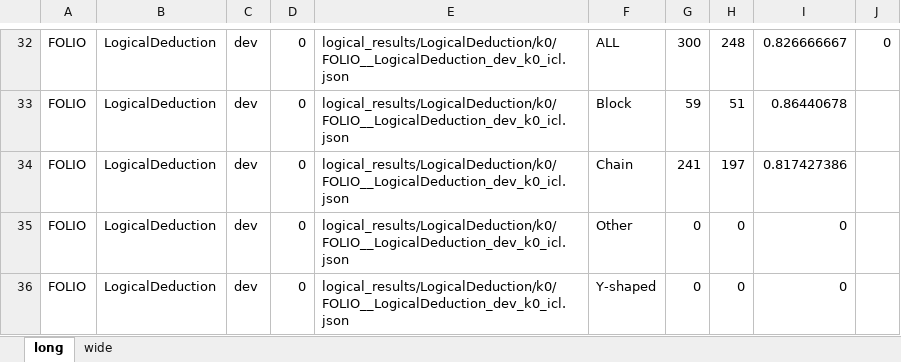
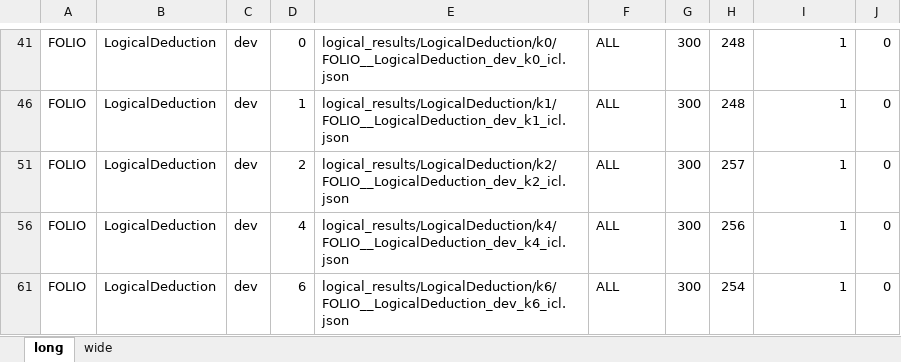
Before and after one commit to littlelaska/Logical-Reasoning-related, an Excel workbook: logical_structure_analysis/statistic_files/logical_summary.xlsx, sheet long, drawn as a sheet; only a part is shown, gaps mark what is left out; values as stored, in another font and other column widths than the file's, no borders; addresses are those after the commit; the diff covers the shown part only; the diff names each change by its address in the sheet, - before the commit and + after, or states it on an @@ line.

```diff
--- a/logical_structure_analysis/statistic_files/logical_summary.xlsx (sheet long)
+++ b/logical_structure_analysis/statistic_files/logical_summary.xlsx (sheet long)
-I41: 0.826666667
+I41: 1
-D46: 0
+D46: 1
-E46: logical_results/LogicalDeduction/k0/FOLIO__LogicalDeduction_dev_k0_icl.json
+E46: logical_results/LogicalDeduction/k1/FOLIO__LogicalDeduction_dev_k1_icl.json
-F46: Block
+F46: ALL
-G46: 59
+G46: 300
-H46: 51
+H46: 248
-I46: 0.86440678
+I46: 1
-J46: (empty)
+J46: 0
-D51: 0
+D51: 2
-E51: logical_results/LogicalDeduction/k0/FOLIO__LogicalDeduction_dev_k0_icl.json
+E51: logical_results/LogicalDeduction/k2/FOLIO__LogicalDeduction_dev_k2_icl.json
-F51: Chain
+F51: ALL
-G51: 241
+G51: 300
-H51: 197
+H51: 257
-I51: 0.817427386
+I51: 1
-J51: (empty)
+J51: 0
-D56: 0
+D56: 4
-E56: logical_results/LogicalDeduction/k0/FOLIO__LogicalDeduction_dev_k0_icl.json
+E56: logical_results/LogicalDeduction/k4/FOLIO__LogicalDeduction_dev_k4_icl.json
-F56: Other
+F56: ALL
-G56: 0
+G56: 300
-H56: 0
+H56: 256
-I56: 0
+I56: 1
-J56: (empty)
+J56: 0
-D61: 0
+D61: 6
-E61: logical_results/LogicalDeduction/k0/FOLIO__LogicalDeduction_dev_k0_icl.json
+E61: logical_results/LogicalDeduction/k6/FOLIO__LogicalDeduction_dev_k6_icl.json
-F61: Y-shaped
+F61: ALL
-G61: 0
+G61: 300
-H61: 0
+H61: 254
-I61: 0
+I61: 1
-J61: (empty)
+J61: 0
```
Also changed, not shown: 113 removed rows, 33 hidden or unhidden rows and 120 edited cells elsewhere in this sheet, sheet wide, hidden cells, logical_structure_analysis/statistic_files/embed_summary.xlsx, 14 other files.
